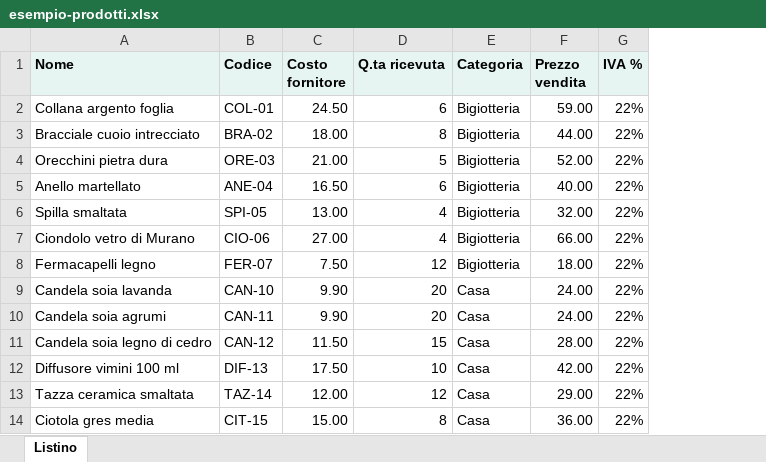
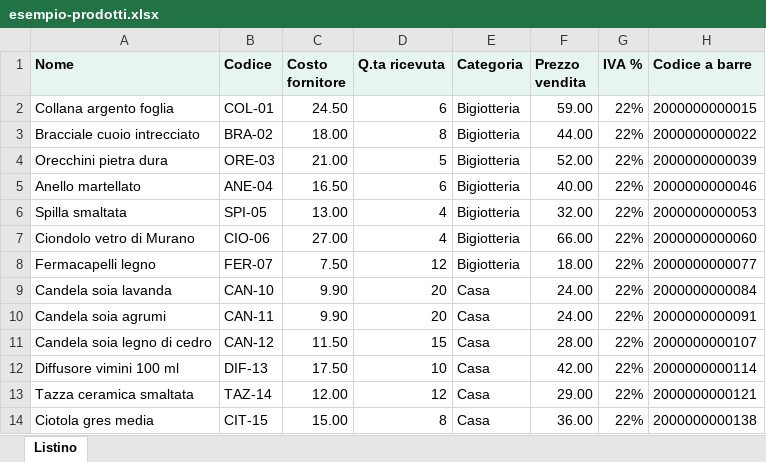
Before and after one commit to perottipietro-svg/negozio, an Excel workbook: esempio-prodotti.xlsx, sheet Listino, drawn as a sheet; only a part is shown; values as stored, in another font and other column widths than the file's, no borders; the diff names each change by its address in the sheet, - before the commit and + after, or states it on an @@ line.

```diff
--- a/esempio-prodotti.xlsx (sheet Listino)
+++ b/esempio-prodotti.xlsx (sheet Listino)
+column H (Codice a barre), rows 2-14: 2000000000015 | 2000000000022 | 2000000000039 | 2000000000046 | 2000000000053 | 2000000000060 | 2000000000077 | 2000000000084 | 2000000000091 | 2000000000107 | 2000000000114 | 2000000000121 | 2000000000138
```
Also changed, not shown: 6 other files.
